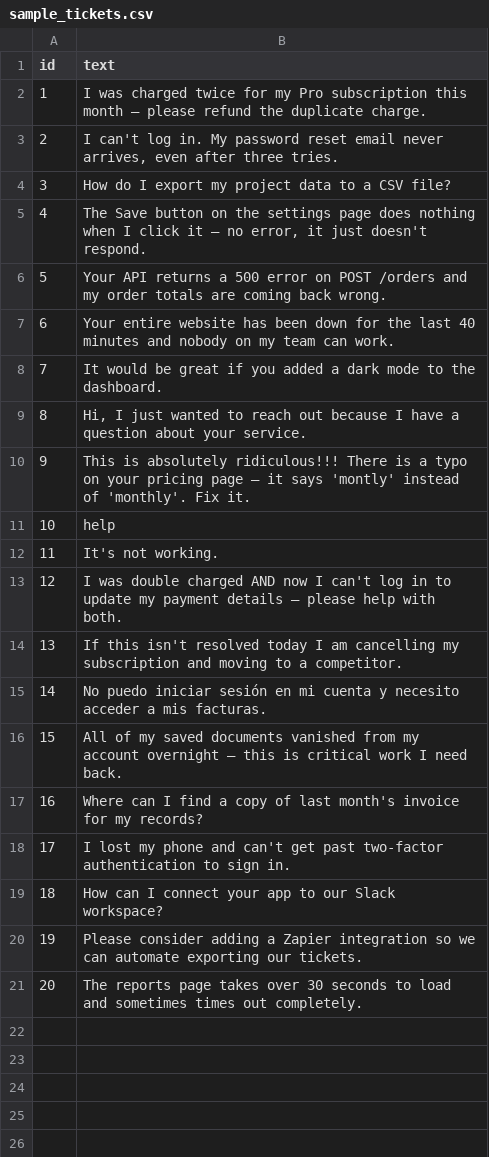
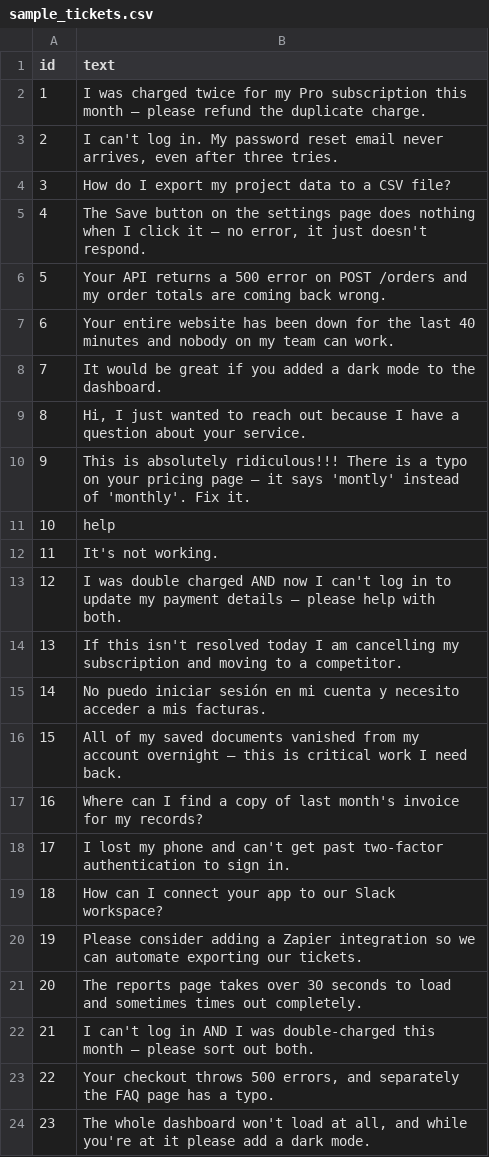
Before and after one commit to shahbhavya7/Odyssey-STR, a CSV file: data/sample_tickets.csv, drawn as a sheet.

Commit message:
Add benchmark set for ticket classification with various scenarios
- Introduced a new JSON file containing 60 diverse ticket examples.
- Each ticket includes attributes such as text, difficulty, tags, expected outcomes, and label notes.
- Covers a range of issues including billing, account access, bugs, feature requests, and general inquiries.
- Priorities and assigned teams are specified for each ticket to aid in classification and routing.

```diff
--- a/data/sample_tickets.csv
+++ b/data/sample_tickets.csv
@@ -21 +21,4 @@ id,text
 20,"The reports page takes over 30 seconds to load and sometimes times out completely."
+21,"I can't log in AND I was double-charged this month — please sort out both."
+22,"Your checkout throws 500 errors, and separately the FAQ page has a typo."
+23,"The whole dashboard won't load at all, and while you're at it please add a dark mode."
```
Also changed, not shown: 15 other files.
